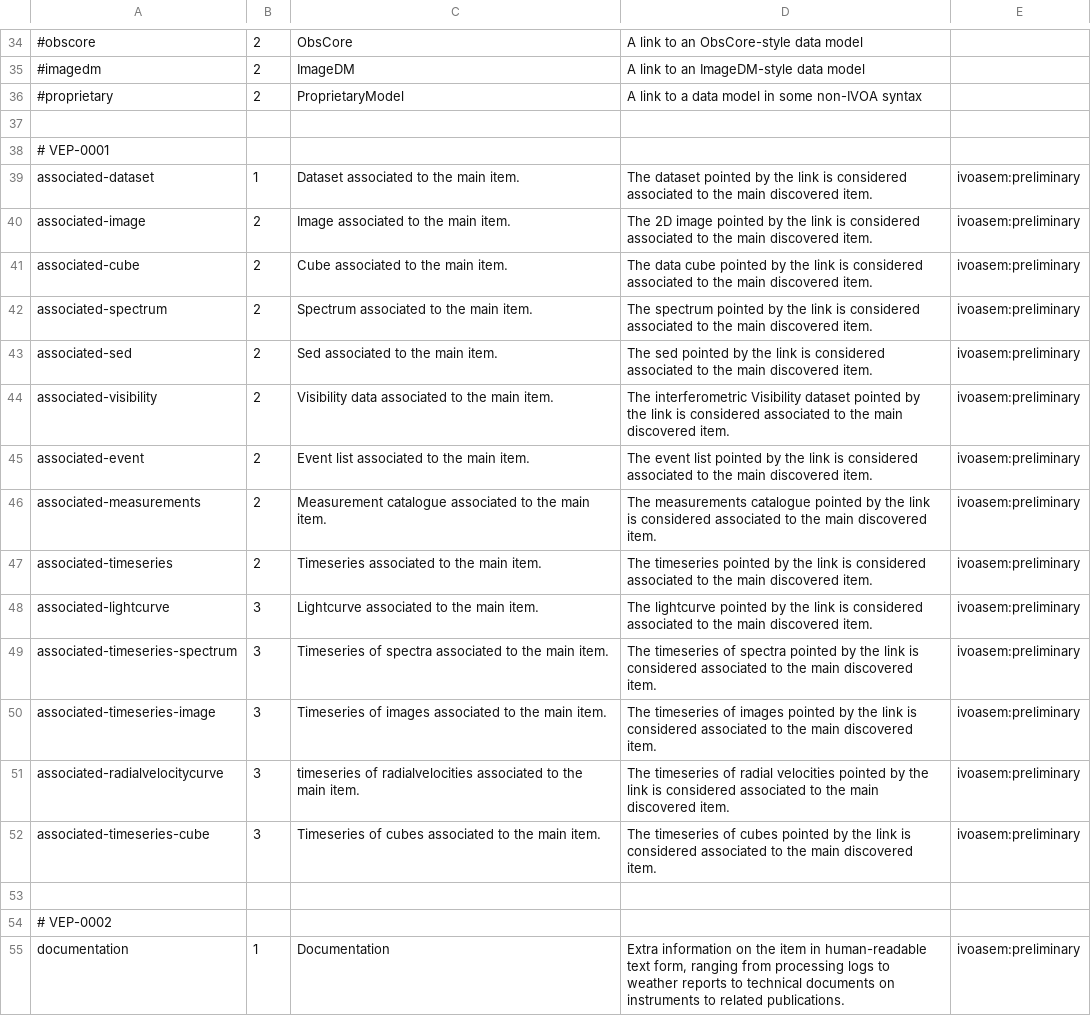
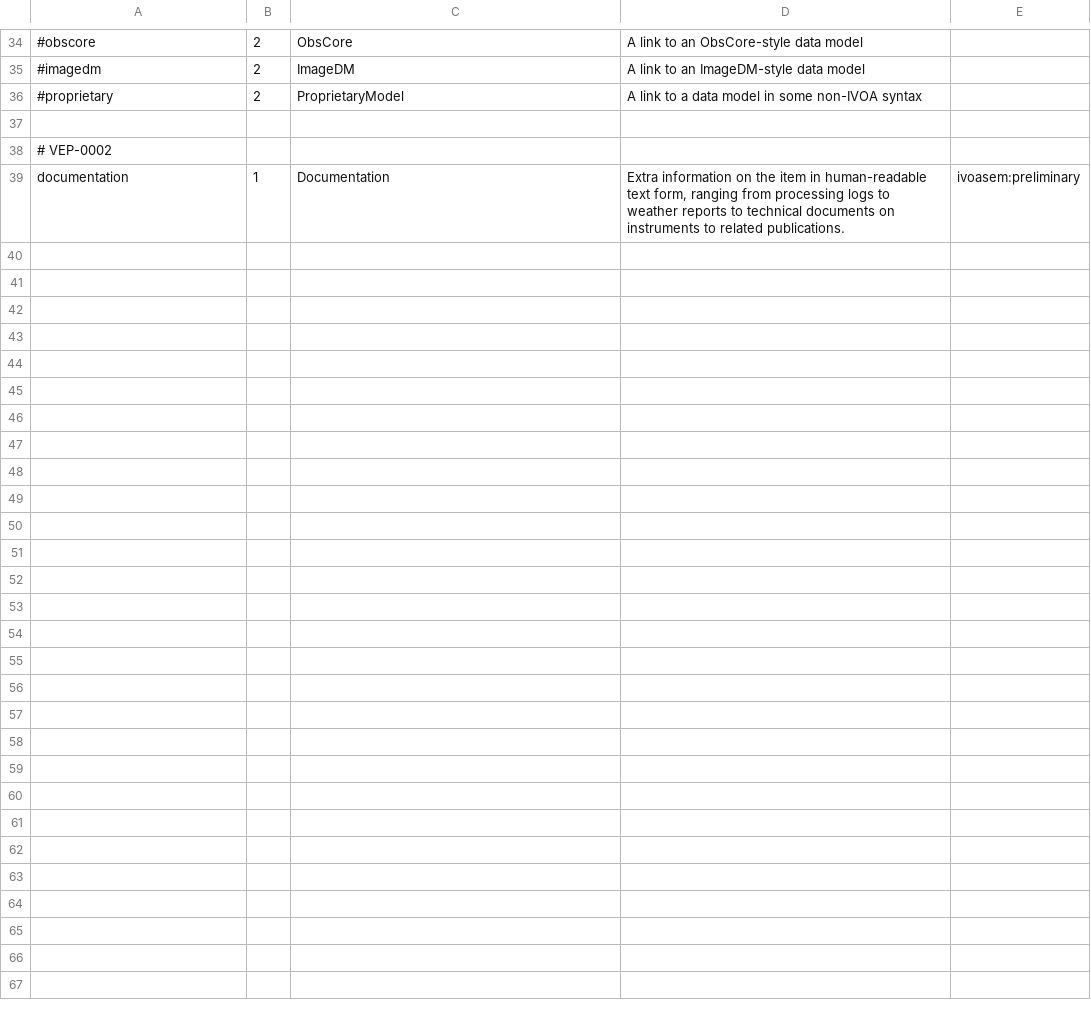
Before and after one commit to ivoa-std/Vocabularies, a CSV file: datalink/core/terms.csv, drawn as a sheet; only a part is shown, gaps mark what is left out; the diff names each change by its address in the sheet, - before the commit and + after, or states it on an @@ line.

Commit message:
datalink/core: undoing changes from abandoned VEP-001

```diff
--- a/datalink/core/terms.csv
+++ b/datalink/core/terms.csv
-row 38: # VEP-0001
-row 39: associated-dataset | 1 | Dataset associated to the main item. | The dataset pointed by the link is considered associated to the main discovered item. | ivoasem:preliminary
-row 40: associated-image | 2 | Image associated to the main item. | The 2D image pointed by the link is considered associated to the main discovered item. | ivoasem:preliminary
-row 41: associated-cube | 2 | Cube associated to the main item. | The data cube pointed by the link is considered associated to the main discovered item. | ivoasem:preliminary
-row 42: associated-spectrum | 2 | Spectrum associated to the main item. | The spectrum pointed by the link is considered associated to the main discovered item. | ivoasem:preliminary
-row 43: associated-sed | 2 | Sed associated to the main item. | The sed pointed by the link is considered associated to the main discovered item. | ivoasem:preliminary
-row 44: associated-visibility | 2 | Visibility data associated to the main item. | The interferometric Visibility dataset pointed by the link is considered associated to the main discovered item. | ivoasem:preliminary
-row 45: associated-event | 2 | Event list associated to the main item. | The event list pointed by the link is considered associated to the main discovered item. | ivoasem:preliminary
-row 46: associated-measurements | 2 | Measurement catalogue associated to the main item. | The measurements catalogue pointed by the link is considered associated to the main discovered item. | ivoasem:preliminary
-row 47: associated-timeseries | 2 | Timeseries associated to the main item. | The timeseries pointed by the link is considered associated to the main discovered item. | ivoasem:preliminary
-row 48: associated-lightcurve | 3 | Lightcurve associated to the main item. | The lightcurve pointed by the link is considered associated to the main discovered item. | ivoasem:preliminary
-row 49: associated-timeseries-spectrum | 3 | Timeseries of spectra associated to the main item. | The timeseries of spectra pointed by the link is considered associated to the main discovered item. | ivoasem:preliminary
-row 50: associated-timeseries-image | 3 | Timeseries of images associated to the main item. | The timeseries of images pointed by the link is considered associated to the main discovered item. | ivoasem:preliminary
-row 51: associated-radialvelocitycurve | 3 | timeseries of radialvelocities associated to the main item. | The timeseries of radial velocities pointed by the link is considered associated to the main discovered item. | ivoasem:preliminary
-row 52: associated-timeseries-cube | 3 | Timeseries of cubes associated to the main item. | The timeseries of cubes pointed by the link is considered associated to the main discovered item. | ivoasem:preliminary
-row 53: (empty)
```
